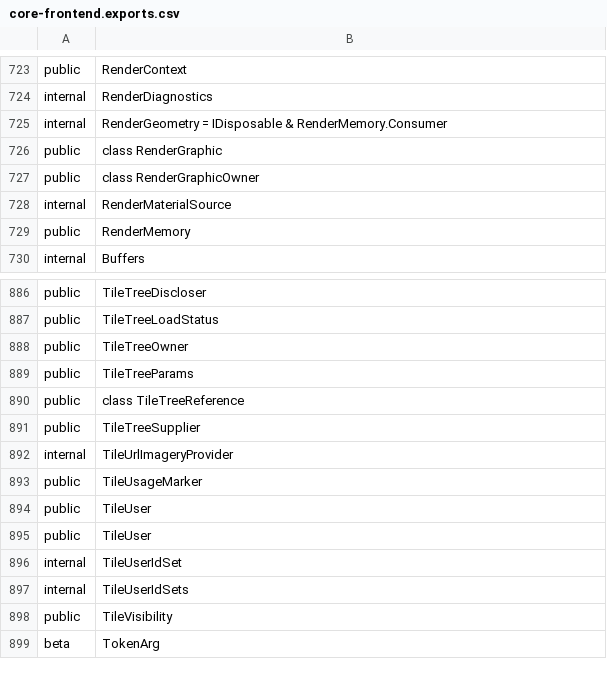
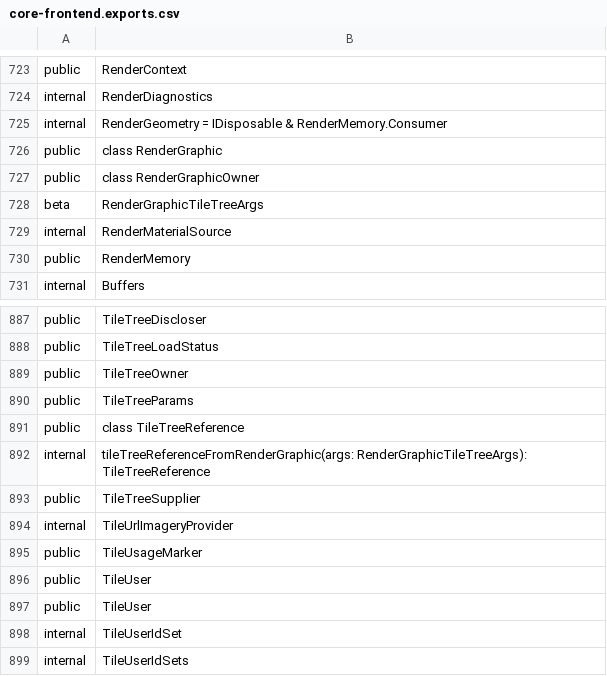
Before and after one commit to iTwin/itwinjs-core, a CSV file: common/api/summary/core-frontend.exports.csv, drawn as a sheet; only a part is shown, gaps mark what is left out; the shorter side is filled out with more unchanged rows.

Commit message:
Create TileTreeReference from RenderGraphic (#6535)

```diff
--- a/common/api/summary/core-frontend.exports.csv
+++ b/common/api/summary/core-frontend.exports.csv
@@ -727,2 +727,3 @@ public;class RenderGraphic
 public;class RenderGraphicOwner
+beta;RenderGraphicTileTreeArgs
 internal;RenderMaterialSource
@@ -890,2 +891,3 @@ public;TileTreeParams
 public;class TileTreeReference
+internal;tileTreeReferenceFromRenderGraphic(args: RenderGraphicTileTreeArgs): TileTreeReference
 public;TileTreeSupplier
```
Also changed, not shown: 24 other files.
